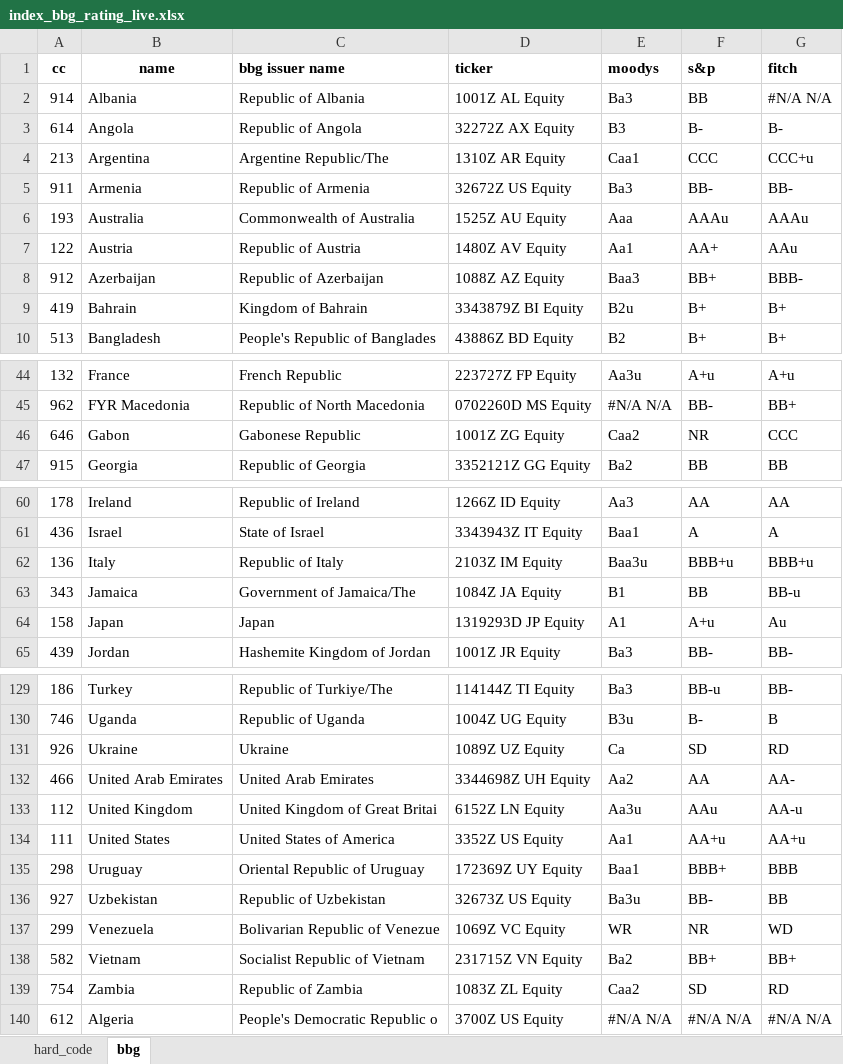
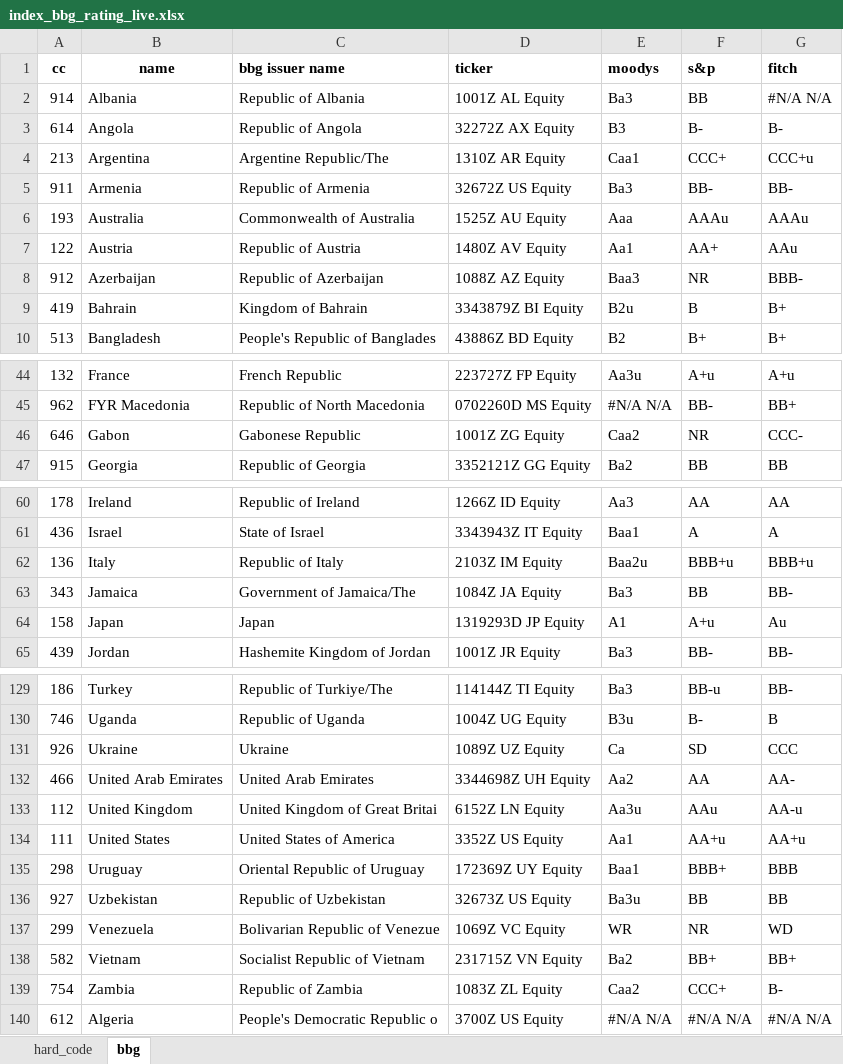
Before and after one commit to kaimin86/credit-rating-deploy, an Excel workbook: index_bbg_rating_live.xlsx, sheet bbg, drawn as a sheet; only a part is shown, gaps mark what is left out; values as stored, in another font and other column widths than the file's, no borders; the diff covers the shown part only; the diff names each change by its address in the sheet, - before the commit and + after, or states it on an @@ line.

```diff
--- a/index_bbg_rating_live.xlsx (sheet bbg)
+++ b/index_bbg_rating_live.xlsx (sheet bbg)
-F4 (s&p): CCC
+F4 (s&p): CCC+
-F8 (s&p): BB+
+F8 (s&p): NR
-F9 (s&p): B+
+F9 (s&p): B
-G46 (fitch): CCC
+G46 (fitch): CCC-
-E62 (moodys): Baa3u
+E62 (moodys): Baa2u
-E63 (moodys): B1
+E63 (moodys): Ba3
-G63 (fitch): BB-u
+G63 (fitch): BB-
-G131 (fitch): RD
+G131 (fitch): CCC
-F136 (s&p): BB-
+F136 (s&p): BB
-F139 (s&p): SD
+F139 (s&p): CCC+
-G139 (fitch): RD
+G139 (fitch): B-
```
Also changed, not shown: 6 edited cells elsewhere in this sheet, sheet hard_code, rating_clean.xlsx, raw_data.xlsx, 9 other files.
